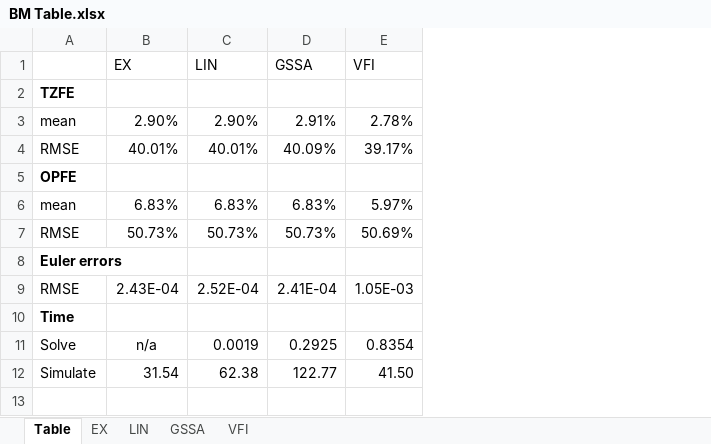
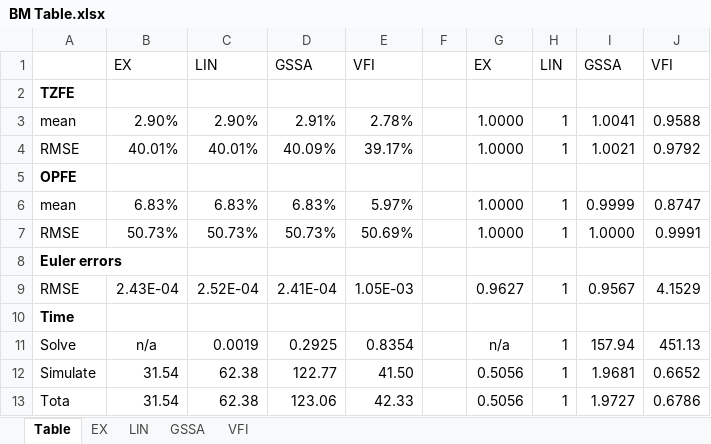
Before and after one commit to econdaryl/PolicyUncertainty, an Excel workbook: BrockMirman/BM Table.xlsx, sheet Table, drawn as a sheet; values as stored, in another font and other column widths than the file's, no borders; the diff names each change by its address in the sheet, - before the commit and + after, or states it on an @@ line.

```diff
--- a/BrockMirman/BM Table.xlsx (sheet Table)
+++ b/BrockMirman/BM Table.xlsx (sheet Table)
+column F, empty
+column G, rows 1-12: EX |  | 1.0000 | 1.0000 |  | 1.0000 | 1.0000 |  | 0.9627 |  | n/a | 0.5056
+column H, rows 1-12: LIN |  | 1 | 1 |  | 1 | 1 |  | 1 |  | 1 | 1
+column I, rows 1-12: GSSA |  | 1.0041 | 1.0021 |  | 0.9999 | 1.0000 |  | 0.9567 |  | 157.94 | 1.9681
+column J, rows 1-12: VFI |  | 0.9588 | 0.9792 |  | 0.8747 | 0.9991 |  | 4.1529 |  | 451.13 | 0.6652
+row 13: Tota | 31.54 | 62.38 | 123.06 | 42.33 |  | 0.5056 | 1 | 1.9727 | 0.6786
```
Also changed, not shown: Simple ILA/ILA Table.xlsx, computation times.xlsx, 28 other files.
